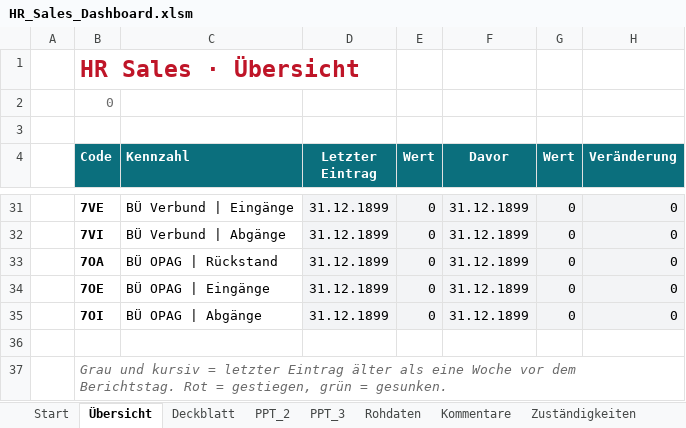
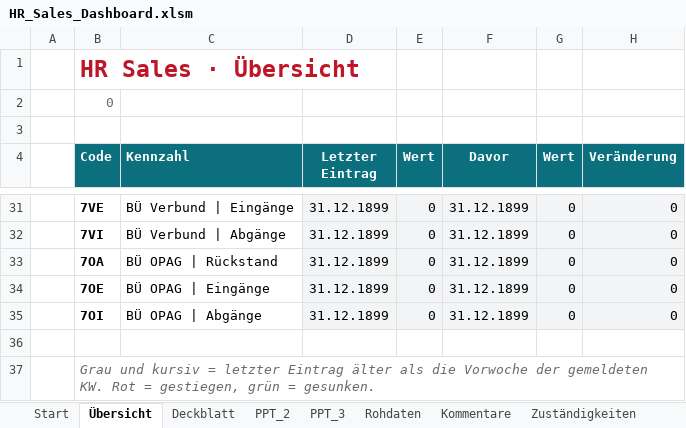
Before and after one commit to brenneisen-e/emailimport, an Excel workbook: hr-sales-dashboard/HR_Sales_Dashboard.xlsm, sheet Übersicht, drawn as a sheet; only a part is shown, gaps mark what is left out; values as stored, in another font and other column widths than the file's, no borders; conditional formats not drawn; the diff names each change by its address in the sheet, - before the commit and + after, or states it on an @@ line.

```diff
--- a/hr-sales-dashboard/HR_Sales_Dashboard.xlsm (sheet Übersicht)
+++ b/hr-sales-dashboard/HR_Sales_Dashboard.xlsm (sheet Übersicht)
-B37 (Code): …älter als eine Woche vor dem Berichtstag. Rot =…
+B37 (Code): …älter als die Vorwoche der gemeldeten KW. Rot =…
```
Also changed, not shown: sheet Zuständigkeiten, sheet Feiertage, sheet Konfiguration, formulas that keep their value, hidden cells, charts or pictures, 8 other files.
